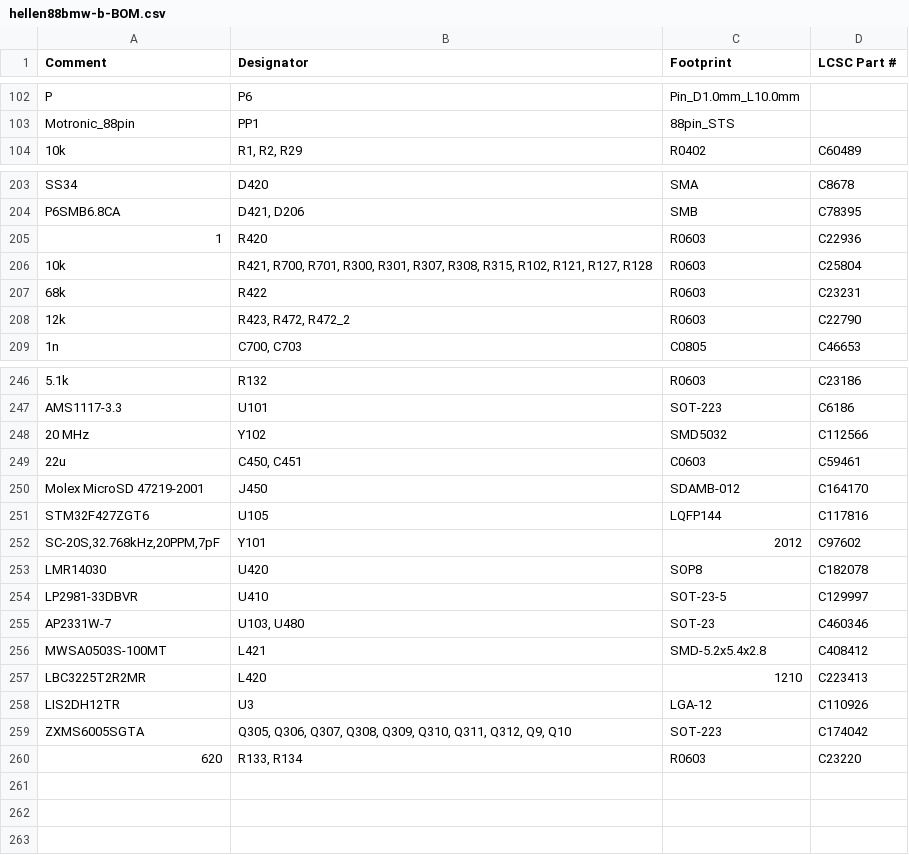
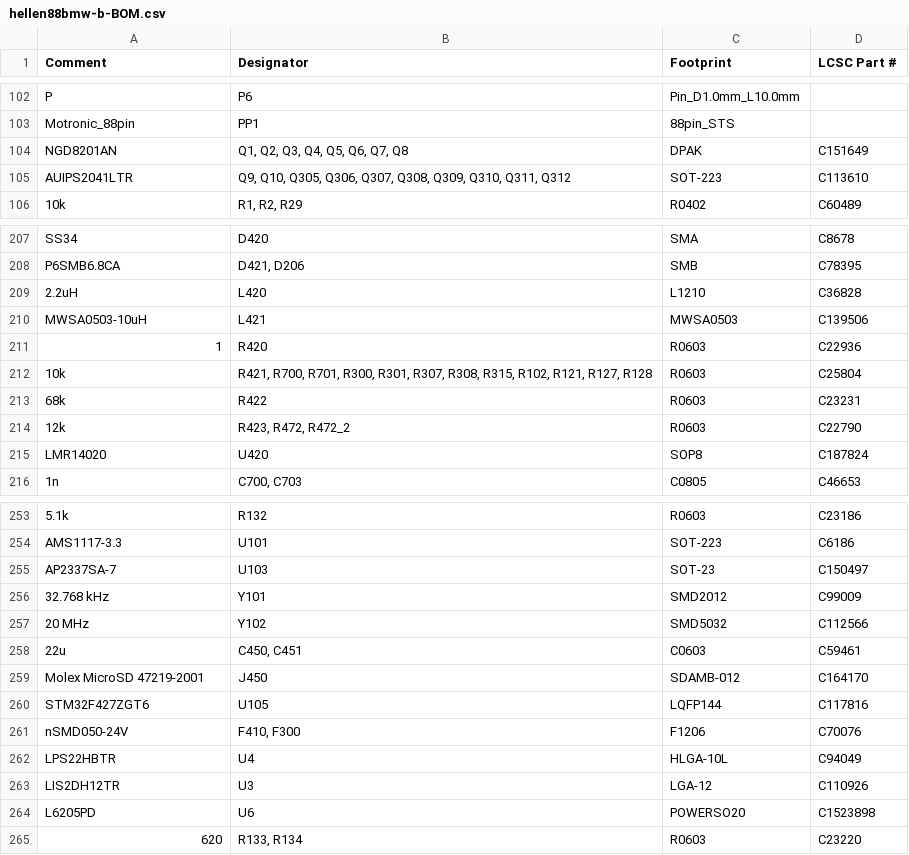
Before and after one commit to rusefi/hellen88bmw, a CSV file: boards/hellen88bmw-b/board/hellen88bmw-b-BOM.csv, drawn as a sheet; only a part is shown, gaps mark what is left out; the diff covers the shown part only.

```diff
--- a/boards/hellen88bmw-b/board/hellen88bmw-b-BOM.csv
+++ b/boards/hellen88bmw-b/board/hellen88bmw-b-BOM.csv
@@ -103,2 +103,4 @@ Comment,Designator,Footprint,LCSC Part #
 "Motronic_88pin","PP1","88pin_STS",""
+"NGD8201AN","Q1, Q2, Q3, Q4, Q5, Q6, Q7, Q8","DPAK","C151649"
+"AUIPS2041LTR","Q9, Q10, Q305, Q306, Q307, Q308, Q309, Q310, Q311, Q312","SOT-223","C113610"
 "10k","R1, R2, R29","R0402","C60489"
@@ -204,2 +208,4 @@ Comment,Designator,Footprint,LCSC Part #
 "P6SMB6.8CA","D421, D206","SMB","C78395"
+"2.2uH","L420","L1210","C36828"
+"MWSA0503-10uH","L421","MWSA0503","C139506"
 "1","R420","R0603","C22936"
@@ -208,2 +214,3 @@ Comment,Designator,Footprint,LCSC Part #
 "12k","R423, R472, R472_2","R0603","C22790"
+"LMR14020","U420","SOP8","C187824"
 "1n","C700, C703","C0805","C46653"
@@ -247,2 +254,4 @@ Comment,Designator,Footprint,LCSC Part #
 "AMS1117-3.3","U101","SOT-223","C6186"
+"AP2337SA-7","U103","SOT-23","C150497"
+"32.768 kHz","Y101","SMD2012","C99009"
 "20 MHz","Y102","SMD5032","C112566"
@@ -251,10 +260,6 @@ Comment,Designator,Footprint,LCSC Part #
 "STM32F427ZGT6","U105","LQFP144","C117816"
-"SC-20S,32.768kHz,20PPM,7pF","Y101","2012","C97602"
-"LMR14030","U420","SOP8","C182078"
-"LP2981-33DBVR","U410","SOT-23-5","C129997"
-"AP2331W-7","U103, U480","SOT-23","C460346"
-"MWSA0503S-100MT","L421","SMD-5.2x5.4x2.8","C408412"
-"LBC3225T2R2MR","L420","1210","C223413"
+"nSMD050-24V","F410, F300","F1206","C70076"
+"LPS22HBTR","U4","HLGA-10L","C94049"
 "LIS2DH12TR","U3","LGA-12","C110926"
-"ZXMS6005SGTA","Q305, Q306, Q307, Q308, Q309, Q310, Q311, Q312, Q9, Q10","SOT-223","C174042"
+"L6205PD","U6","POWERSO20","C1523898"
 "620","R133, R134","R0603","C23220"
```
Also changed, not shown: 3 added rows and 1 removed row elsewhere in this file, 3 other files.
